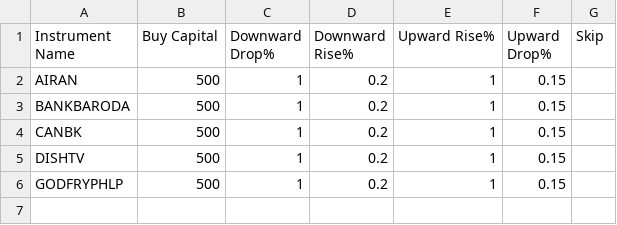
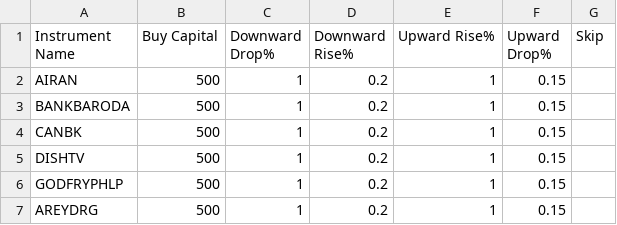
Before and after one commit to Algo2TradeEnterprise/Algo2Trade-Live, a CSV file: Instrument Details.csv, drawn as a sheet; the diff names each change by its address in the sheet, - before the commit and + after, or states it on an @@ line.

```diff
--- a/Instrument Details.csv
+++ b/Instrument Details.csv
+row 7: AREYDRG | 500 | 1 | 0.2 | 1 | 0.15
```
Also changed, not shown: 5 other files.
